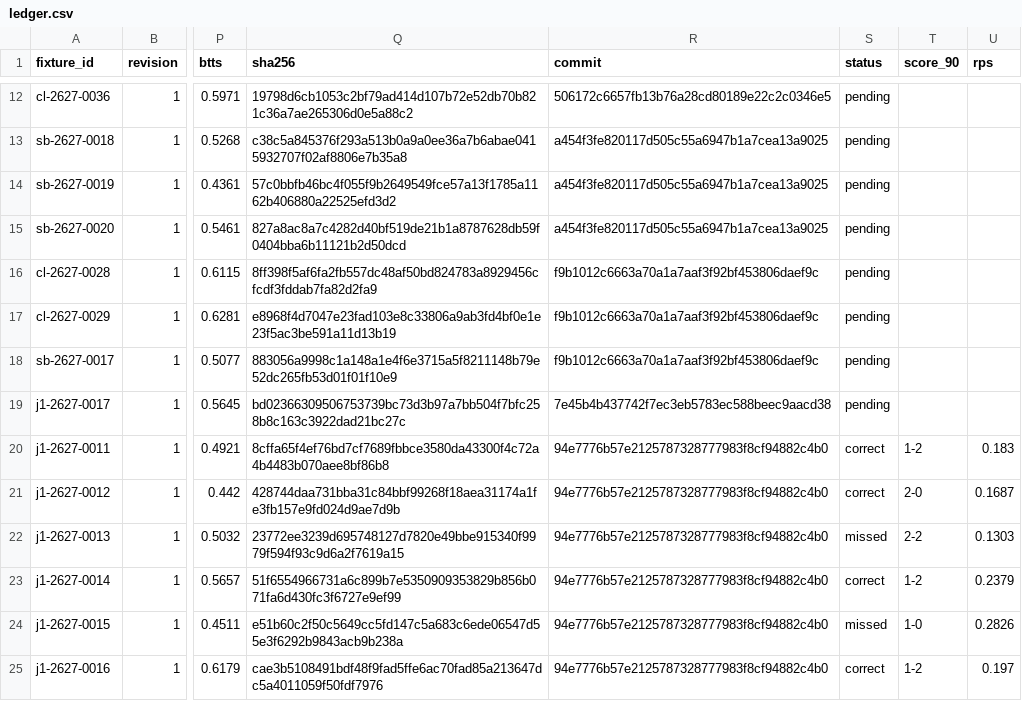
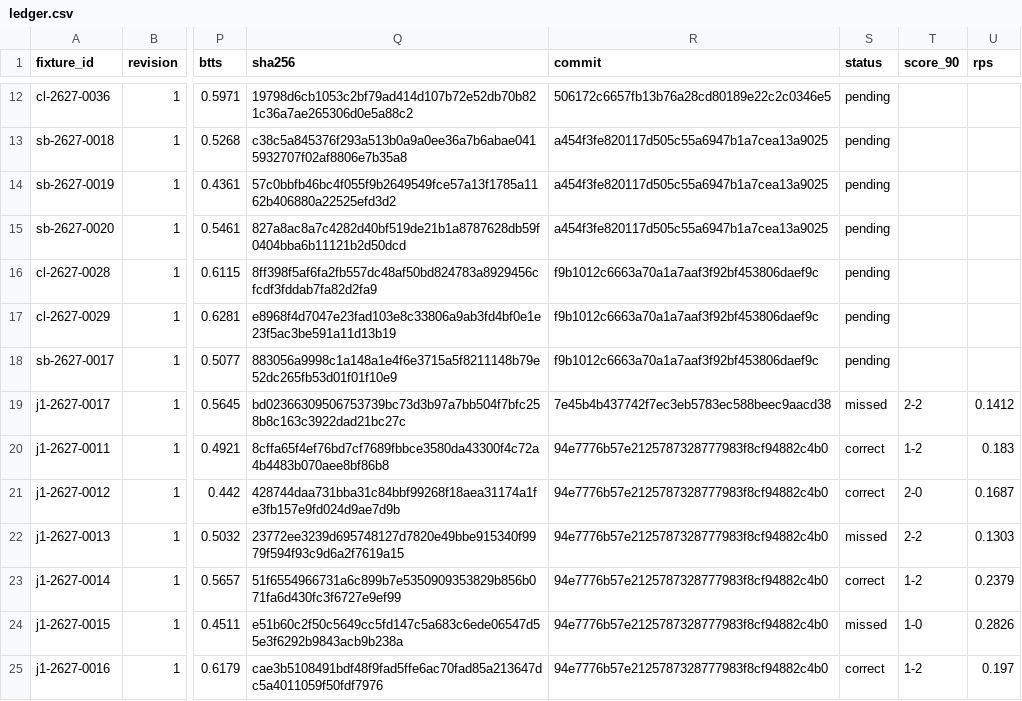
Before and after one commit to thetouchlineatlas-com/ledger, a CSV file: ledger.csv, drawn as a sheet; only a part is shown, gaps mark what is left out; the diff names each change by its address in the sheet, - before the commit and + after, or states it on an @@ line.

Commit message:
Ledger 2026-11-25T13:09:09Z

```diff
--- a/ledger.csv
+++ b/ledger.csv
-S19 (status): pending
+S19 (status): missed
-T19 (score_90): (empty)
+T19 (score_90): 2-2
-U19 (rps): (empty)
+U19 (rps): 0.1412
```
Also changed, not shown: 2 other files.
